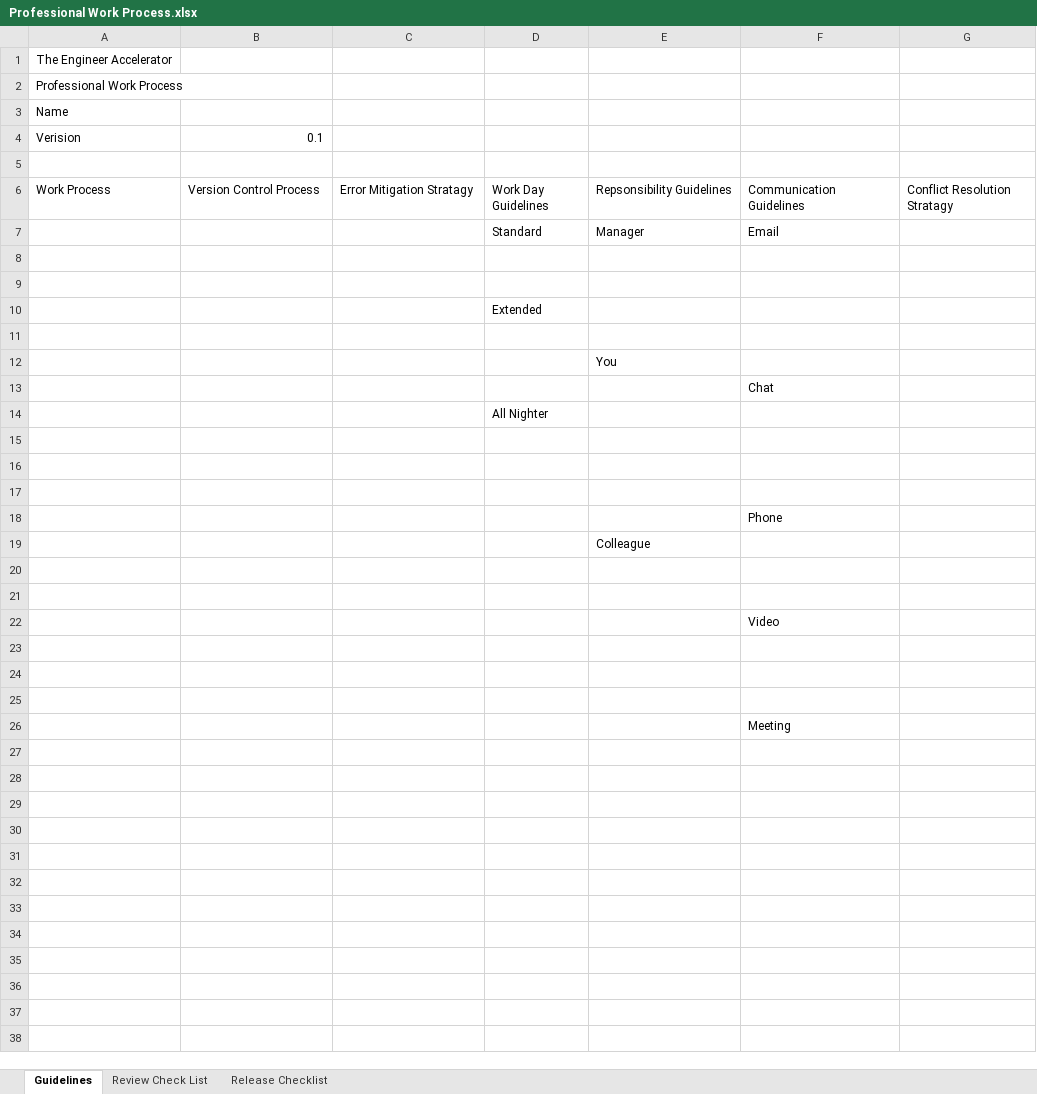
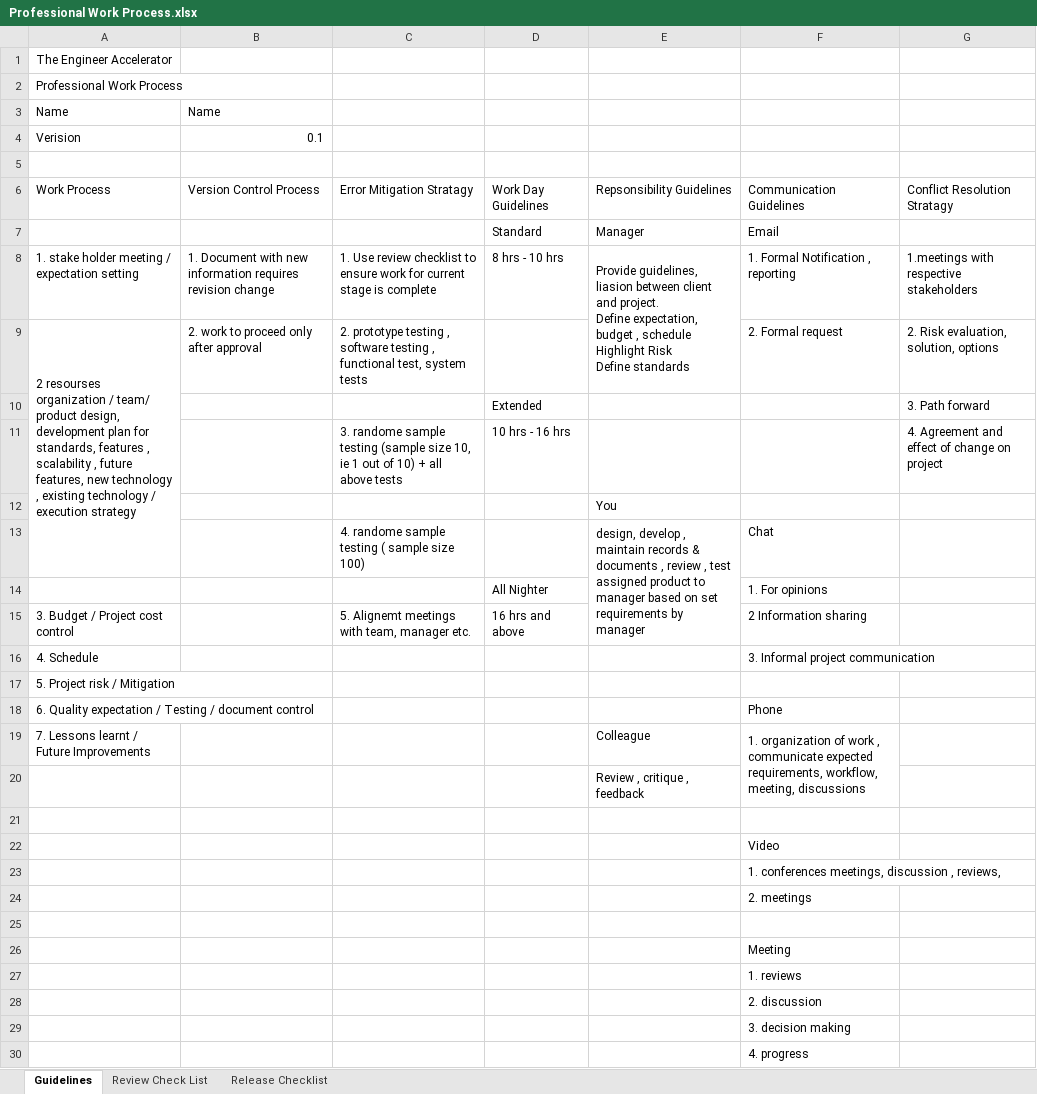
Before and after one commit to theengineeraccelerator/2017-Fall, an Excel workbook: Oswyn/Professional Work Process.xlsx, sheet Guidelines, drawn as a sheet; only a part is shown; values as stored, in another font and other column widths than the file's, no cell formats; removed rows and columns are numbered as before the commit, all else as after; ↵ is a line break in a cell; the diff covers the shown part only; the diff names each change by its address in the sheet, - before the commit and + after, or states it on an @@ line.

Commit message:
Updated information on  work process followed

```diff
--- a/Oswyn/Professional Work Process.xlsx (sheet Guidelines)
+++ b/Oswyn/Professional Work Process.xlsx (sheet Guidelines)
-B3: (empty)
+B3: Name
-row 8: (empty)
+row 8: 1. stake holder meeting / expectation setting | 1. Document with new information requires revision change | 1. Use review checklist to ensure work for current stage is complete | 8 hrs - 10 hrs | Provide guidelines, liasion between client and project. ↵ Define expectation, budget , schedule ↵ Highlight Risk ↵ Define standards | 1. Formal Notification , reporting | 1.meetings with respective stakeholders
+E8:E9 merged
-row 9: (empty)
+row 9: 2 resourses organization / team/ product design, development plan for standards, features , scalability , future features, new technology , existing technology / execution strategy | 2. work to proceed only after approval | 2. prototype testing , software testing , functional test, system tests |  |  | 2. Formal request | 2. Risk evaluation, solution, options
+A9:A13 merged
-G10: (empty)
+G10: 3. Path forward
-row 11: (empty)
+row 11:  |  | 3. randome sample testing (sample size 10, ie 1 out of 10) + all above tests | 10 hrs - 16 hrs |  |  | 4. Agreement and effect of change on project
-row 13:  |  |  |  |  | Chat
-row 14:  |  |  | All Nighter
-row 13: (empty)
+row 13:  |  | 4. randome sample testing ( sample size 100) |  | design, develop , maintain records & documents , review , test assigned product to manager based on set requirements by manager | Chat
+E13:E15 merged
-row 14: (empty)
+row 14:  |  |  | All Nighter |  | 1. For opinions
-row 15: (empty)
+row 15: 3. Budget / Project cost control |  | 5. Alignemt meetings with team, manager etc. | 16 hrs and above |  | 2 Information sharing
-row 18:  |  |  |  |  | Phone
+row 16: 4. Schedule |  |  |  |  | 3. Informal project communication
+row 17: 5. Project risk / Mitigation
+row 18: 6. Quality expectation / Testing / document control |  |  |  |  | Phone
+row 19: 7. Lessons learnt / Future Improvements |  |  |  | Colleague | 1. organization of work , communicate expected requirements, workflow, meeting, discussions
-E20: Colleague
+E20: Review , critique , feedback
-row 20: (empty)
-F23: (empty)
+F23: 1. conferences meetings, discussion , reviews,
-F24: (empty)
+F24: 2. meetings
+row 27:  |  |  |  |  | 1. reviews
+row 28:  |  |  |  |  | 2. discussion
+row 29:  |  |  |  |  | 3. decision making
+row 30:  |  |  |  |  | 4. progress
```
Also changed, not shown: 1 added row elsewhere in this sheet, sheet Review Check List, cell formats, 1 other file.
